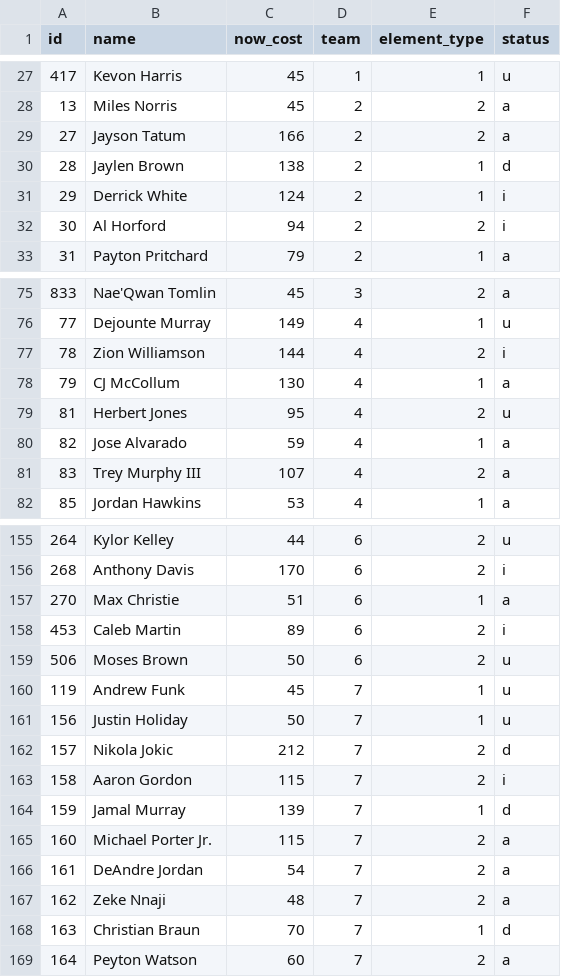
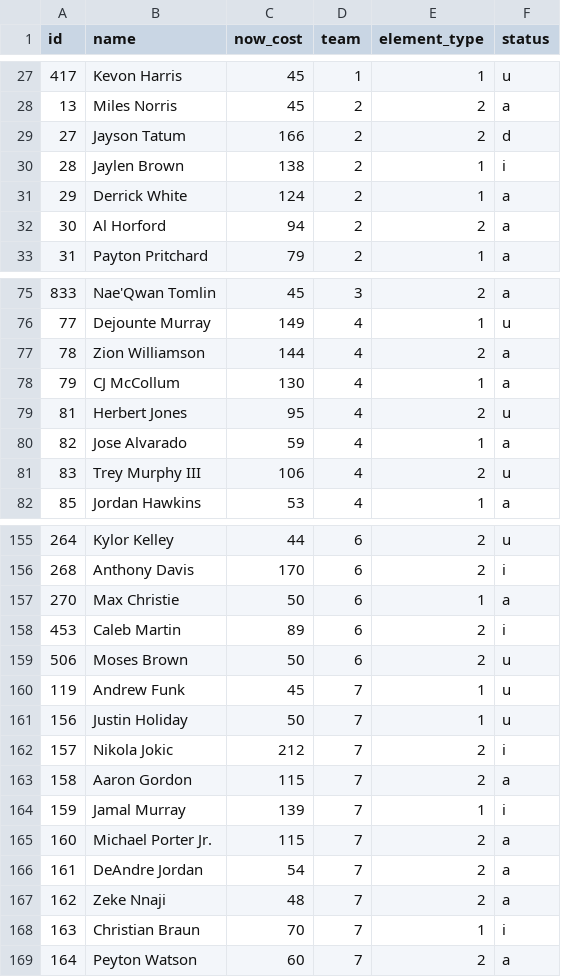
Before and after one commit to adamb2003/nba, a CSV file: data/player_info.csv, drawn as a sheet; only a part is shown, gaps mark what is left out; the diff covers the shown part only.

```diff
--- a/data/player_info.csv
+++ b/data/player_info.csv
@@ -28,6 +28,6 @@ id,name,now_cost,team,element_type,status
 13,Miles Norris,45,2,2,a
-27,Jayson Tatum,166,2,2,a
-28,Jaylen Brown,138,2,1,d
-29,Derrick White,124,2,1,i
-30,Al Horford,94,2,2,i
+27,Jayson Tatum,166,2,2,d
+28,Jaylen Brown,138,2,1,i
+29,Derrick White,124,2,1,a
+30,Al Horford,94,2,2,a
 31,Payton Pritchard,79,2,1,a
@@ -76,3 +76,3 @@ id,name,now_cost,team,element_type,status
 77,Dejounte Murray,149,4,1,u
-78,Zion Williamson,144,4,2,i
+78,Zion Williamson,144,4,2,a
 79,CJ McCollum,130,4,1,a
@@ -80,3 +80,3 @@ id,name,now_cost,team,element_type,status
 82,Jose Alvarado,59,4,1,a
-83,Trey Murphy III,107,4,2,a
+83,Trey Murphy III,106,4,2,u
 85,Jordan Hawkins,53,4,1,a
@@ -156,3 +156,3 @@ id,name,now_cost,team,element_type,status
 268,Anthony Davis,170,6,2,i
-270,Max Christie,51,6,1,a
+270,Max Christie,50,6,1,a
 453,Caleb Martin,89,6,2,i
@@ -161,5 +161,5 @@ id,name,now_cost,team,element_type,status
 156,Justin Holiday,50,7,1,u
-157,Nikola Jokic,212,7,2,d
-158,Aaron Gordon,115,7,2,i
-159,Jamal Murray,139,7,1,d
+157,Nikola Jokic,212,7,2,i
+158,Aaron Gordon,115,7,2,a
+159,Jamal Murray,139,7,1,i
 160,Michael Porter Jr.,115,7,2,a
@@ -167,3 +167,3 @@ id,name,now_cost,team,element_type,status
 162,Zeke Nnaji,48,7,2,a
-163,Christian Braun,70,7,1,d
+163,Christian Braun,70,7,1,i
 164,Peyton Watson,60,7,2,a
```
Also changed, not shown: 57 edited cells elsewhere in this file, 5 other files.
